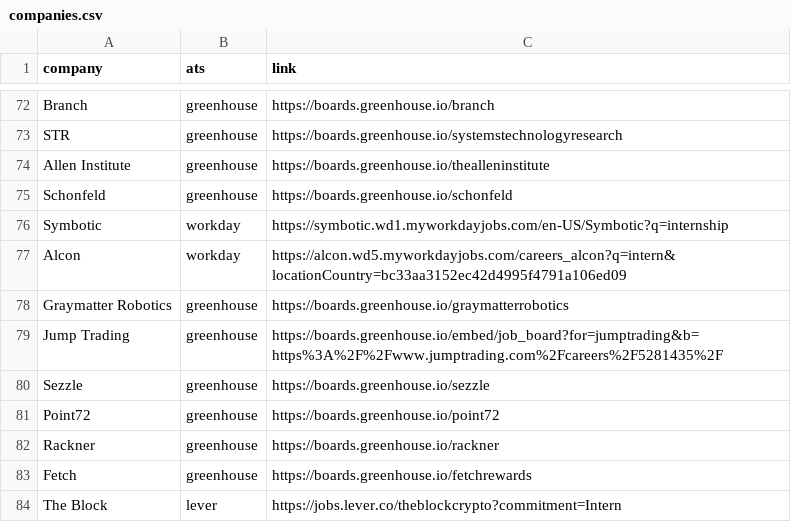
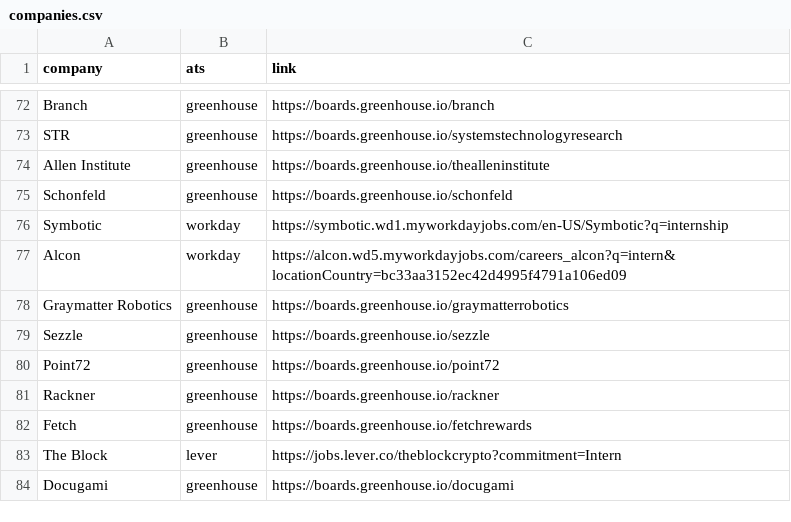
Before and after one commit to clevermonkey16/nerd-search, a CSV file: backend/companies.csv, drawn as a sheet; only a part is shown, gaps mark what is left out; the shorter side is filled out with more unchanged rows.

```diff
--- a/backend/companies.csv
+++ b/backend/companies.csv
@@ -78,3 +78,2 @@ Alcon,workday,https://alcon.wd5.myworkdayjobs.com/careers_alcon?q=intern&locatio
 "Graymatter Robotics",greenhouse,https://boards.greenhouse.io/graymatterrobotics
-"Jump Trading",greenhouse,https://boards.greenhouse.io/embed/job_board?for=jumptrading&b=https%3A%2F%2Fwww.jumptrading.com%2Fcareers%2F5281435%2F
 Sezzle,greenhouse,https://boards.greenhouse.io/sezzle
```
Also changed, not shown: 2 other files.
